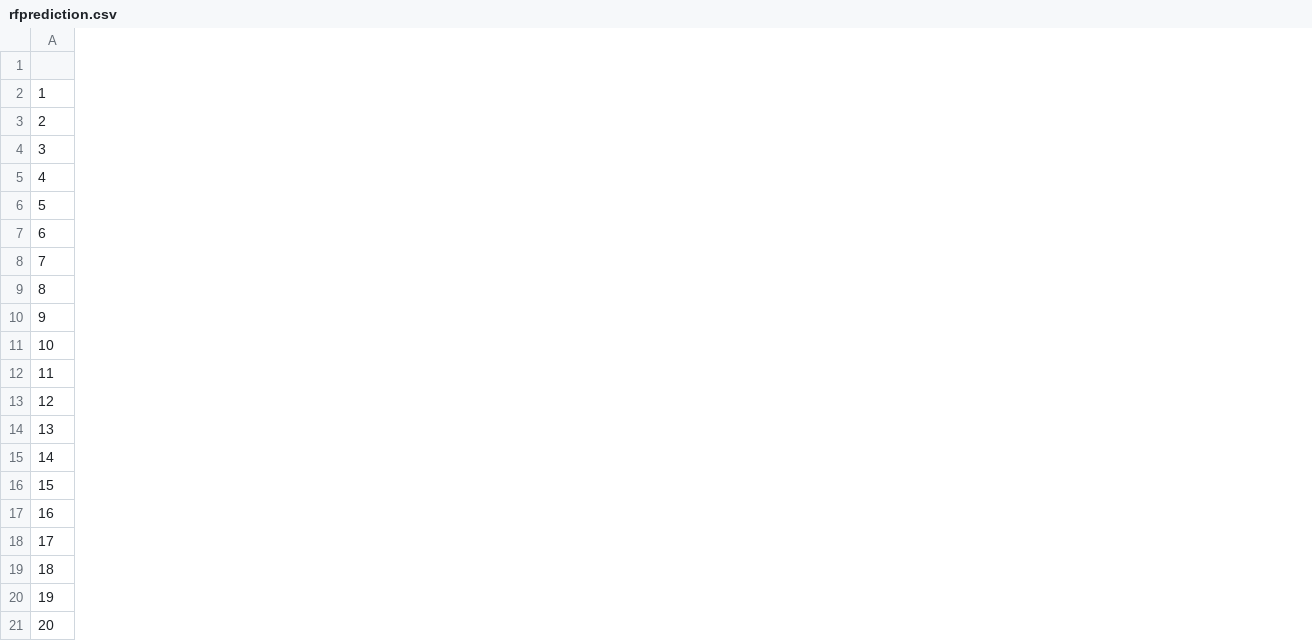
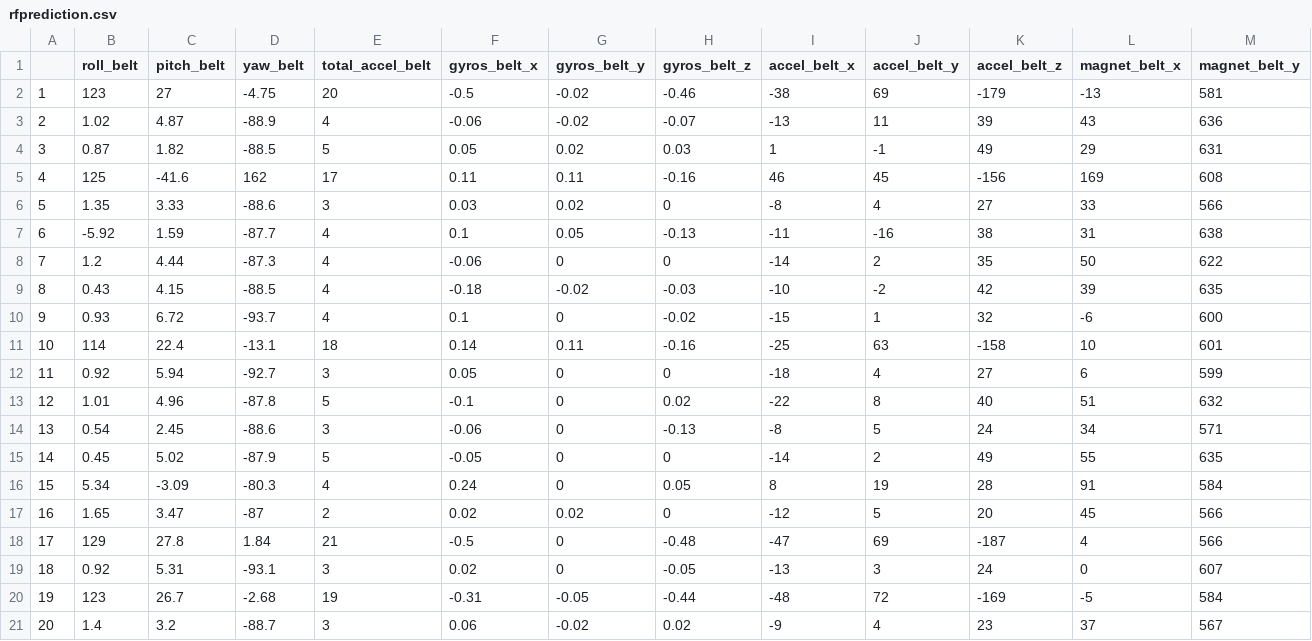
Before and after one commit to robmill/PracticalMachineLearning_Robmill, a CSV file: rfprediction.csv, drawn as a sheet; only a part is shown; the diff covers the shown part only; the diff names each change by its address in the sheet, - before the commit and + after, or states it on an @@ line.

```diff
--- a/rfprediction.csv
+++ b/rfprediction.csv
+column B (roll_belt), rows 2-21: 123 | 1.02 | 0.87 | 125 | 1.35 | -5.92 | 1.2 | 0.43 | 0.93 | 114 | 0.92 | 1.01 | 0.54 | 0.45 | 5.34 | 1.65 | 129 | 0.92 | 123 | 1.4
+column C (pitch_belt), rows 2-21: 27 | 4.87 | 1.82 | -41.6 | 3.33 | 1.59 | 4.44 | 4.15 | 6.72 | 22.4 | 5.94 | 4.96 | 2.45 | 5.02 | -3.09 | 3.47 | 27.8 | 5.31 | 26.7 | 3.2
+column D (yaw_belt), rows 2-21: -4.75 | -88.9 | -88.5 | 162 | -88.6 | -87.7 | -87.3 | -88.5 | -93.7 | -13.1 | -92.7 | -87.8 | -88.6 | -87.9 | -80.3 | -87 | 1.84 | -93.1 | -2.68 | -88.7
+column E (total_accel_belt), rows 2-21: 20 | 4 | 5 | 17 | 3 | 4 | 4 | 4 | 4 | 18 | 3 | 5 | 3 | 5 | 4 | 2 | 21 | 3 | 19 | 3
+column F (gyros_belt_x), rows 2-21: -0.5 | -0.06 | 0.05 | 0.11 | 0.03 | 0.1 | -0.06 | -0.18 | 0.1 | 0.14 | 0.05 | -0.1 | -0.06 | -0.05 | 0.24 | 0.02 | -0.5 | 0.02 | -0.31 | 0.06
+column G (gyros_belt_y), rows 2-21: -0.02 | -0.02 | 0.02 | 0.11 | 0.02 | 0.05 | 0 | -0.02 | 0 | 0.11 | 0 | 0 | 0 | 0 | 0 | 0.02 | 0 | 0 | -0.05 | -0.02
+column H (gyros_belt_z), rows 2-21: -0.46 | -0.07 | 0.03 | -0.16 | 0 | -0.13 | 0 | -0.03 | -0.02 | -0.16 | 0 | 0.02 | -0.13 | 0 | 0.05 | 0 | -0.48 | -0.05 | -0.44 | 0.02
+column I (accel_belt_x), rows 2-21: -38 | -13 | 1 | 46 | -8 | -11 | -14 | -10 | -15 | -25 | -18 | -22 | -8 | -14 | 8 | -12 | -47 | -13 | -48 | -9
+column J (accel_belt_y), rows 2-21: 69 | 11 | -1 | 45 | 4 | -16 | 2 | -2 | 1 | 63 | 4 | 8 | 5 | 2 | 19 | 5 | 69 | 3 | 72 | 4
+column K (accel_belt_z), rows 2-21: -179 | 39 | 49 | -156 | 27 | 38 | 35 | 42 | 32 | -158 | 27 | 40 | 24 | 49 | 28 | 20 | -187 | 24 | -169 | 23
+column L (magnet_belt_x), rows 2-21: -13 | 43 | 29 | 169 | 33 | 31 | 50 | 39 | -6 | 10 | 6 | 51 | 34 | 55 | 91 | 45 | 4 | 0 | -5 | 37
+column M (magnet_belt_y), rows 2-21: 581 | 636 | 631 | 608 | 566 | 638 | 622 | 635 | 600 | 601 | 599 | 632 | 571 | 635 | 584 | 566 | 566 | 607 | 584 | 567
```
Also changed, not shown: 5 added columns elsewhere in this file, 4 other files.
